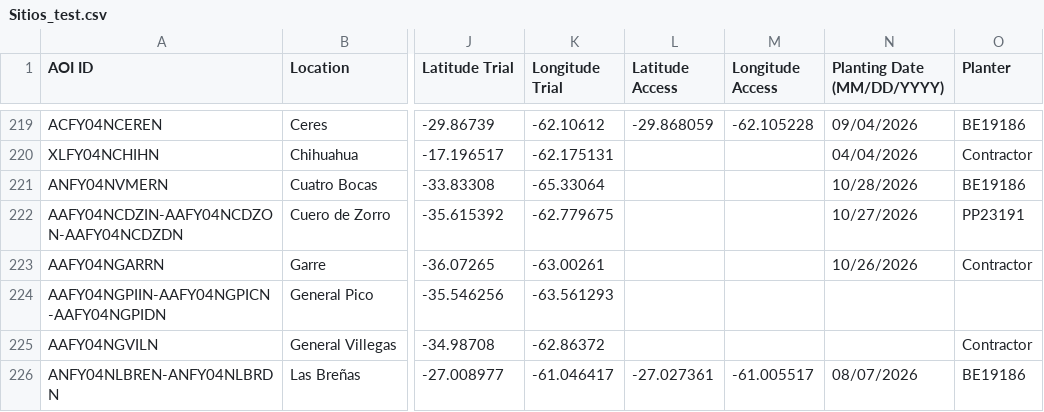
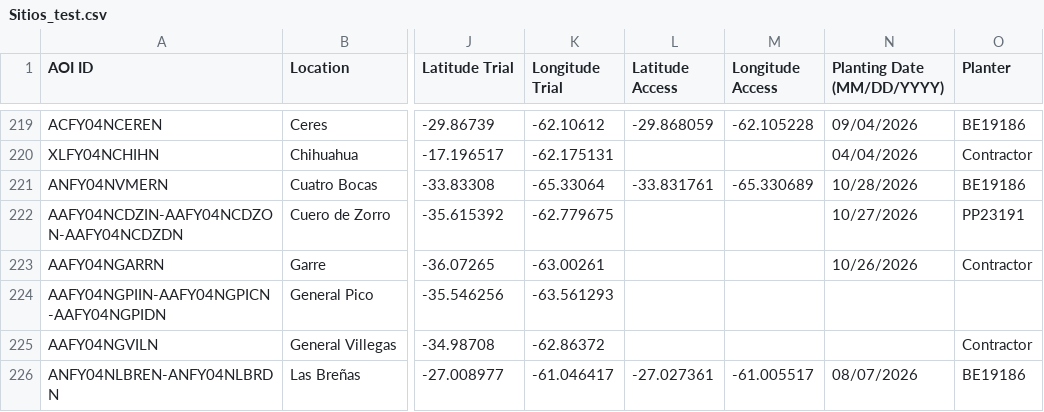
Before and after one commit to LAAR-TESTING-AR/field-trial-platform, a CSV file: Sitios_test.csv, drawn as a sheet; only a part is shown, gaps mark what is left out; the diff names each change by its address in the sheet, - before the commit and + after, or states it on an @@ line.

Commit message:
Actualizacion automatica de Sitios.csv desde SharePoint

```diff
--- a/Sitios_test.csv
+++ b/Sitios_test.csv
-L221 (Latitude Access): (empty)
+L221 (Latitude Access): -33.831761
-M221 (Longitude Access): (empty)
+M221 (Longitude Access): -65.330689
```
